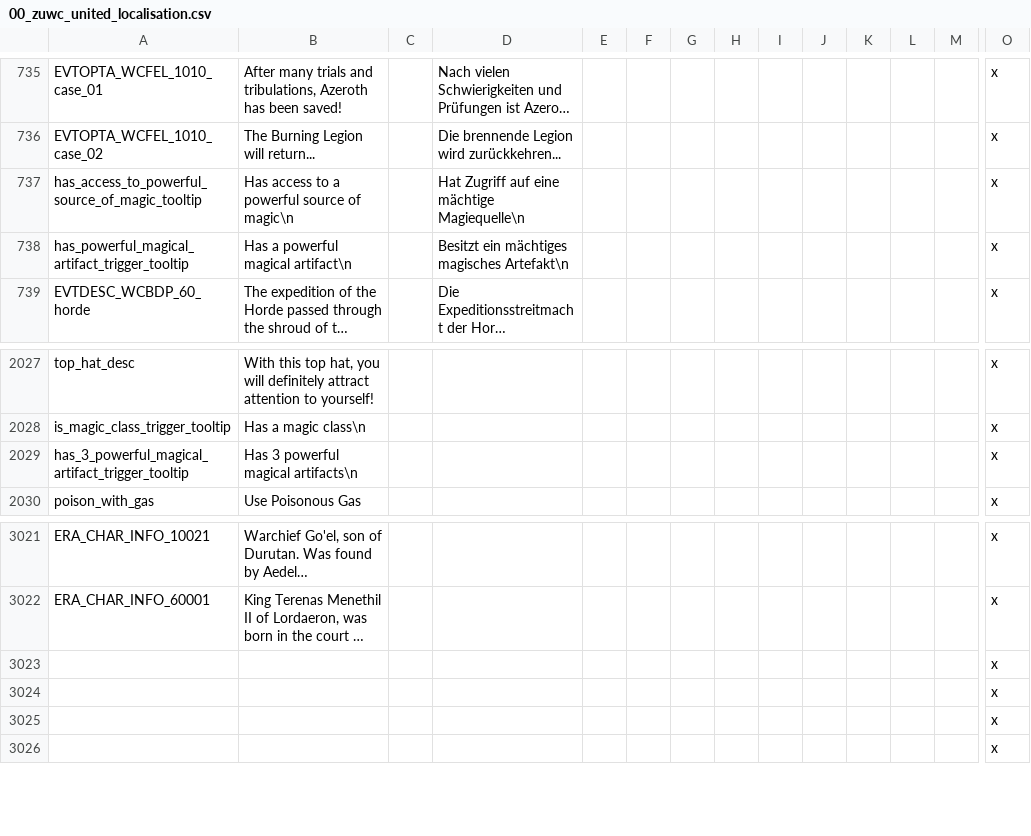
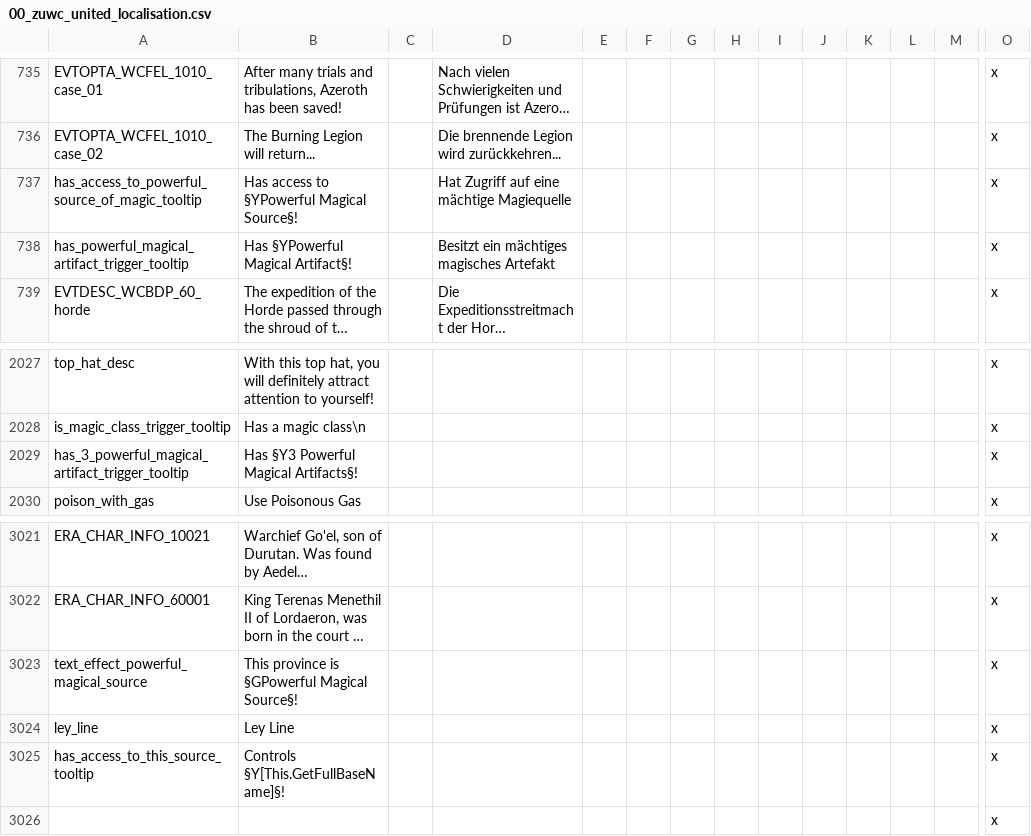
Before and after one commit to Warcraft-GoA-Development-Team/Warcraft-Guardians-of-Azeroth, a CSV file: localisation/00_zuwc_united_localisation.csv, drawn as a sheet; only a part is shown, gaps mark what is left out; long unchanged cells end in …; removed rows and columns are numbered as before the commit, all else as after; rows hold the shown columns only; the diff names each change by its address in the sheet, - before the commit and + after, or states it on an @@ line.

```diff
--- a/localisation/00_zuwc_united_localisation.csv
+++ b/localisation/00_zuwc_united_localisation.csv
-B737: Has access to a powerful source of magic\n
+B737: Has access to §YPowerful Magical Source§!
-D737: Hat Zugriff auf eine mächtige Magiequelle\n
+D737: Hat Zugriff auf eine mächtige Magiequelle
-B738: Has a powerful magical artifact\n
+B738: Has §YPowerful Magical Artifact§!
-D738: Besitzt ein mächtiges magisches Artefakt\n
+D738: Besitzt ein mächtiges magisches Artefakt
-B2029: Has 3 powerful magical artifacts\n
+B2029: Has §Y3 Powerful Magical Artifacts§!
-row 3023:  |  |  |  |  |  |  |  |  |  |  |  |  | x
-row 3024:  |  |  |  |  |  |  |  |  |  |  |  |  | x
-row 3025:  |  |  |  |  |  |  |  |  |  |  |  |  | x
+row 3023: text_effect_powerful_magical_source | This province is §GPowerful Magical Source§! |  |  |  |  |  |  |  |  |  |  |  | x
+row 3024: ley_line | Ley Line |  |  |  |  |  |  |  |  |  |  |  | x
+row 3025: has_access_to_this_source_tooltip | Controls §Y[This.GetFullBaseName]§! |  |  |  |  |  |  |  |  |  |  |  | x
```
Also changed, not shown: localisation_rus/000_ru_zuwc_united_localisation.csv, 8 other files.
